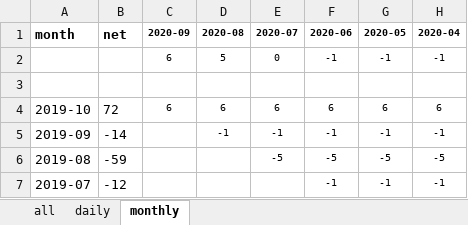
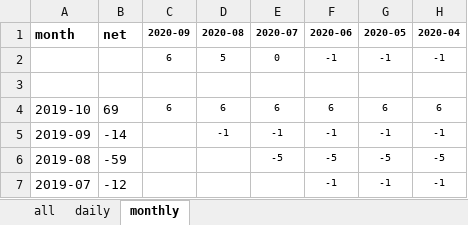
Before and after one commit to Tjorriemorrie/ufc, an Excel workbook: atp_mens/tabresults.xlsx, sheet monthly, drawn as a sheet; only a part is shown; values as stored, in another font and other column widths than the file's, no borders; the diff names each change by its address in the sheet, - before the commit and + after, or states it on an @@ line.

```diff
--- a/atp_mens/tabresults.xlsx (sheet monthly)
+++ b/atp_mens/tabresults.xlsx (sheet monthly)
-B4 (net): 72
+B4 (net): 69
```
Also changed, not shown: sheet all, sheet daily, charts or pictures, 4 other files.
